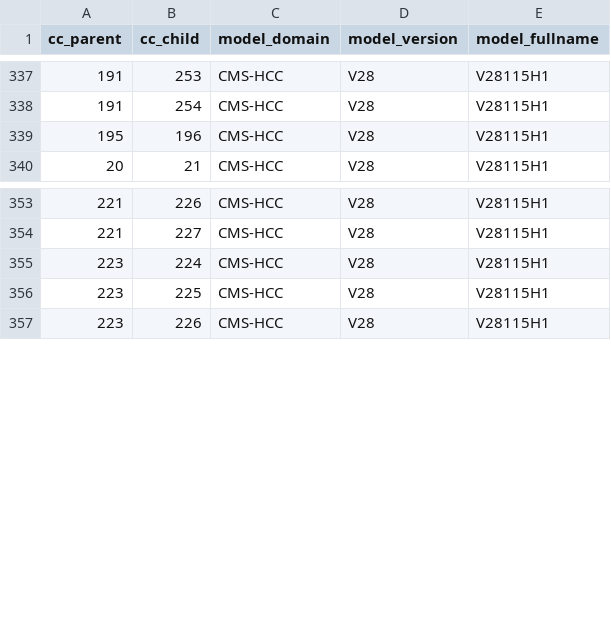
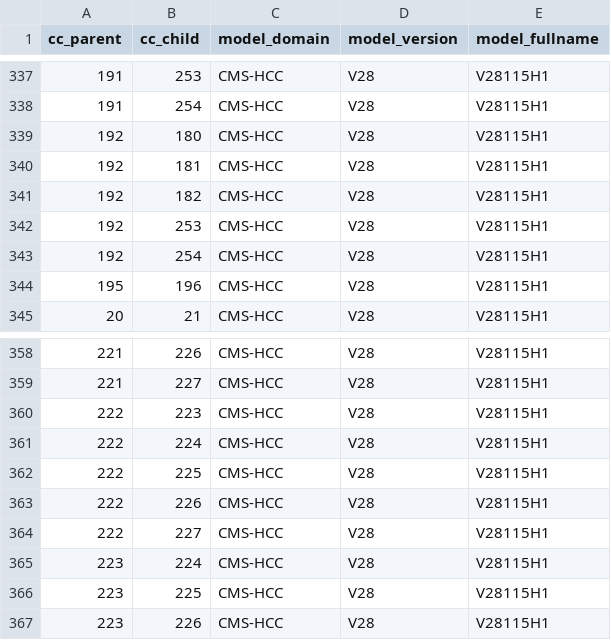
Before and after one commit to mimilabs/hccinfhir, a CSV file: src/hccinfhir/data/ra_hierarchies_2026.csv, drawn as a sheet; only a part is shown, gaps mark what is left out.

Commit message:
Hierarchies for 192 and 222 were missing
Fix Missing hierarchies for 192 and 222

```diff
--- a/src/hccinfhir/data/ra_hierarchies_2026.csv
+++ b/src/hccinfhir/data/ra_hierarchies_2026.csv
@@ -338,2 +338,7 @@ cc_parent,cc_child,model_domain,model_version,model_fullname
 191,254,CMS-HCC,V28,V28115H1
+192,180,CMS-HCC,V28,V28115H1
+192,181,CMS-HCC,V28,V28115H1
+192,182,CMS-HCC,V28,V28115H1
+192,253,CMS-HCC,V28,V28115H1
+192,254,CMS-HCC,V28,V28115H1
 195,196,CMS-HCC,V28,V28115H1
@@ -354,2 +359,7 @@ cc_parent,cc_child,model_domain,model_version,model_fullname
 221,227,CMS-HCC,V28,V28115H1
+222,223,CMS-HCC,V28,V28115H1
+222,224,CMS-HCC,V28,V28115H1
+222,225,CMS-HCC,V28,V28115H1
+222,226,CMS-HCC,V28,V28115H1
+222,227,CMS-HCC,V28,V28115H1
 223,224,CMS-HCC,V28,V28115H1
```
